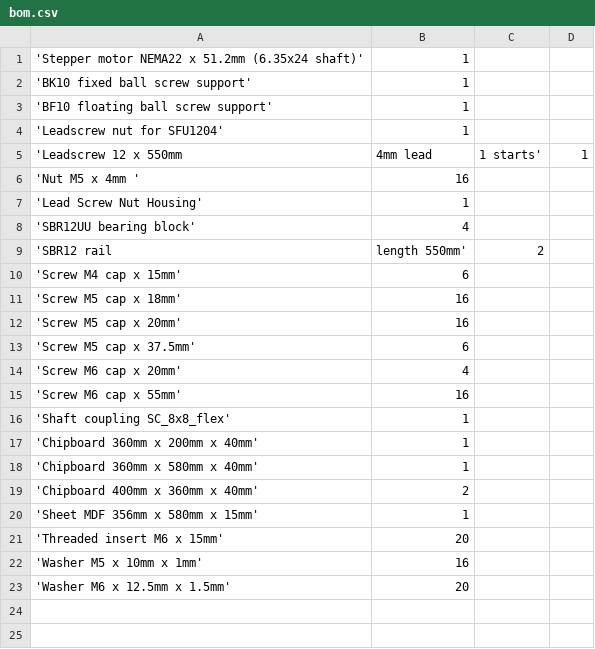
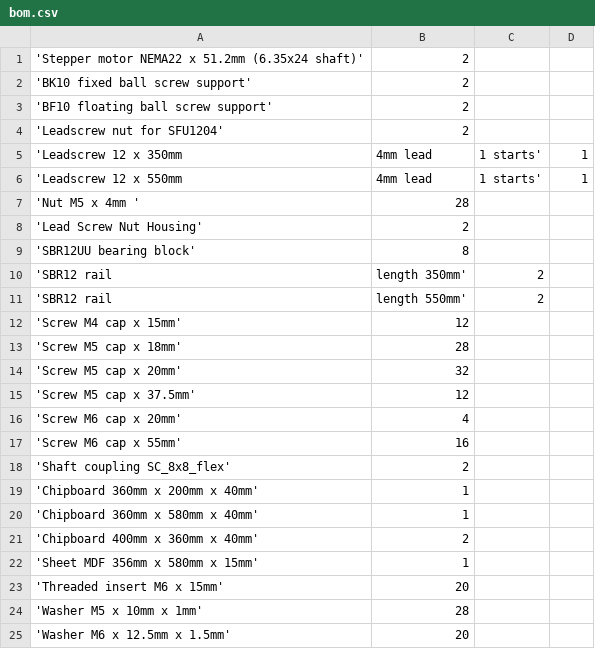
Before and after one commit to laenzlinger/cnc, a CSV file: srcnc/bom/bom.csv, drawn as a sheet.

```diff
--- a/srcnc/bom/bom.csv
+++ b/srcnc/bom/bom.csv
@@ -1,17 +1,19 @@
-'Stepper motor NEMA22 x 51.2mm (6.35x24 shaft)',  1
-'BK10 fixed ball screw support',  1
-'BF10 floating ball screw support',  1
-'Leadscrew nut for SFU1204',  1
+'Stepper motor NEMA22 x 51.2mm (6.35x24 shaft)',  2
+'BK10 fixed ball screw support',  2
+'BF10 floating ball screw support',  2
+'Leadscrew nut for SFU1204',  2
+'Leadscrew 12 x 350mm, 4mm lead, 1 starts',  1
 'Leadscrew 12 x 550mm, 4mm lead, 1 starts',  1
-'Nut M5 x 4mm ', 16
-'Lead Screw Nut Housing',  1
-'SBR12UU bearing block',  4
+'Nut M5 x 4mm ', 28
+'Lead Screw Nut Housing',  2
+'SBR12UU bearing block',  8
+'SBR12 rail, length 350mm',  2
 'SBR12 rail, length 550mm',  2
-'Screw M4 cap x 15mm',  6
-'Screw M5 cap x 18mm', 16
-'Screw M5 cap x 20mm', 16
-'Screw M5 cap x 37.5mm',  6
+'Screw M4 cap x 15mm', 12
+'Screw M5 cap x 18mm', 28
+'Screw M5 cap x 20mm', 32
+'Screw M5 cap x 37.5mm', 12
 'Screw M6 cap x 20mm',  4
 'Screw M6 cap x 55mm', 16
-'Shaft coupling SC_8x8_flex',  1
+'Shaft coupling SC_8x8_flex',  2
 'Chipboard 360mm x 200mm x 40mm',  1
@@ -21,3 +23,3 @@
 'Threaded insert M6 x 15mm', 20
-'Washer  M5 x 10mm x 1mm', 16
+'Washer  M5 x 10mm x 1mm', 28
 'Washer  M6 x 12.5mm x 1.5mm', 20
```
Also changed, not shown: 29 other files.
